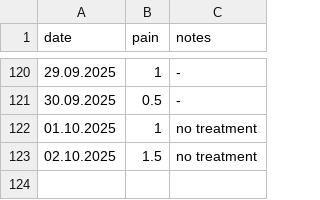
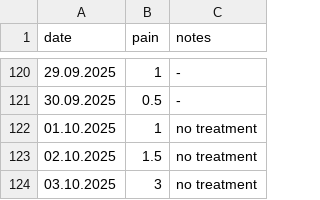
Before and after one commit to gungorMetehan/my_df, a CSV file: dfs/as.csv, drawn as a sheet; only a part is shown, gaps mark what is left out.

Commit message:
Update as.csv

```diff
--- a/dfs/as.csv
+++ b/dfs/as.csv
@@ -123 +123,2 @@ date,pain,notes
 02.10.2025,1.5,no treatment
+03.10.2025,3,no treatment
```
